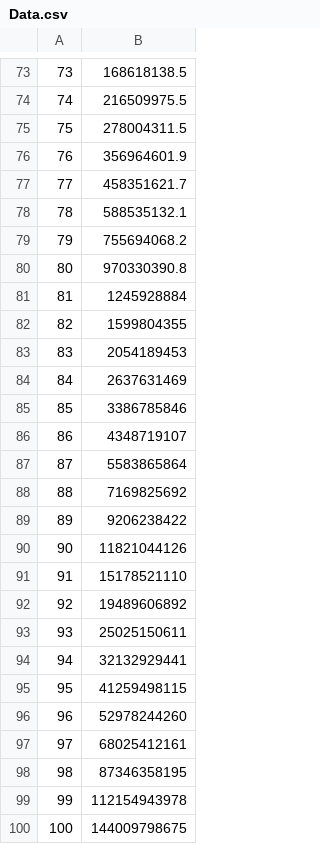
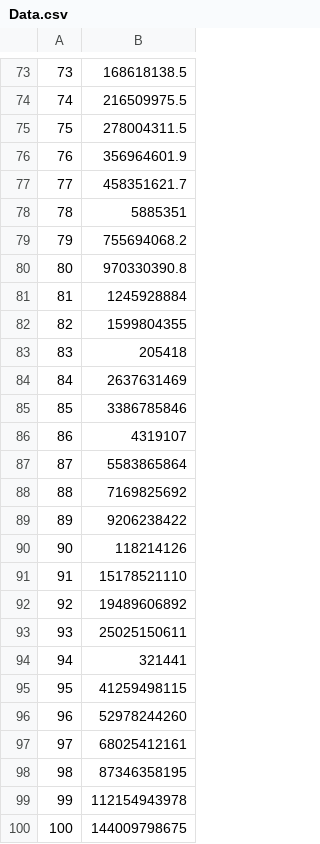
Before and after one commit to rithvik-doshi/EC327_Final_Project, a CSV file: Data.csv, drawn as a sheet; only a part is shown, gaps mark what is left out.

```diff
--- a/Data.csv
+++ b/Data.csv
@@ -77,3 +77,3 @@
 77,458351621.7
-78,588535132.1
+78,5885351
 79,755694068.2
@@ -82,6 +82,6 @@
 82,1599804355
-83,2054189453
+83,205418
 84,2637631469
 85,3386785846
-86,4348719107
+86,4319107
 87,5583865864
@@ -89,3 +89,3 @@
 89,9206238422
-90,11821044126
+90,118214126
 91,15178521110
@@ -93,3 +93,3 @@
 93,25025150611
-94,32132929441
+94,321441
 95,41259498115
```
Also changed, not shown: 5 other files.
